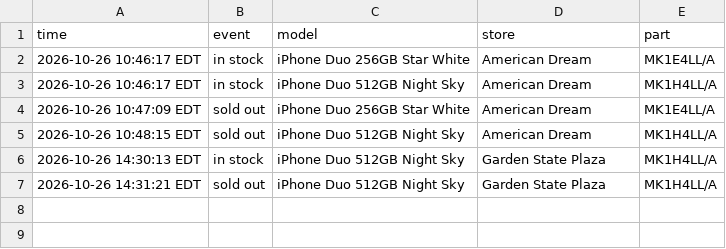
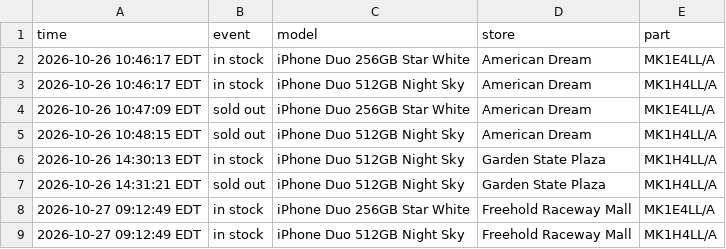
Before and after one commit to abkicks516/iphone-duo-monitor, a CSV file: stock-history-nyc-nj.csv, drawn as a sheet; the diff names each change by its address in the sheet, - before the commit and + after, or states it on an @@ line.

Commit message:
Stock history: 2 in, 0 out

```diff
--- a/stock-history-nyc-nj.csv
+++ b/stock-history-nyc-nj.csv
+row 8: 2026-10-27 09:12:49 EDT | in stock | iPhone Duo 256GB Star White | Freehold Raceway Mall | MK1E4LL/A
+row 9: 2026-10-27 09:12:49 EDT | in stock | iPhone Duo 512GB Night Sky | Freehold Raceway Mall | MK1H4LL/A
```
